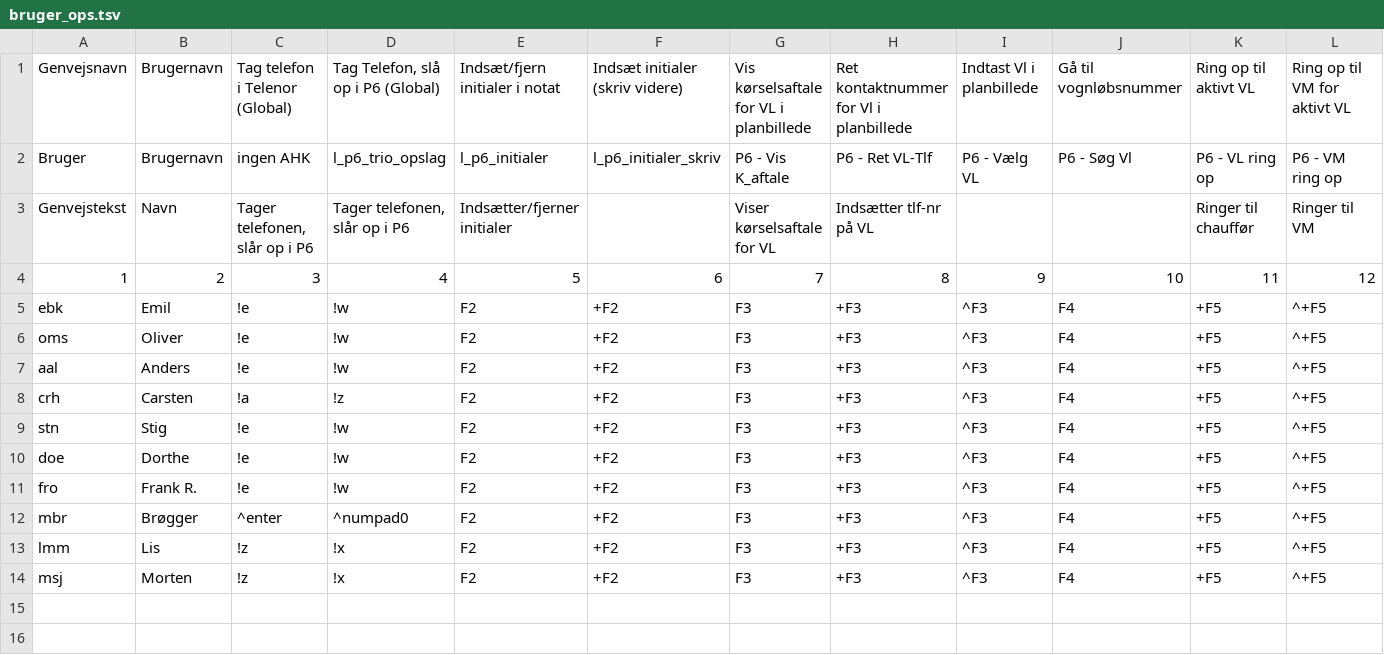
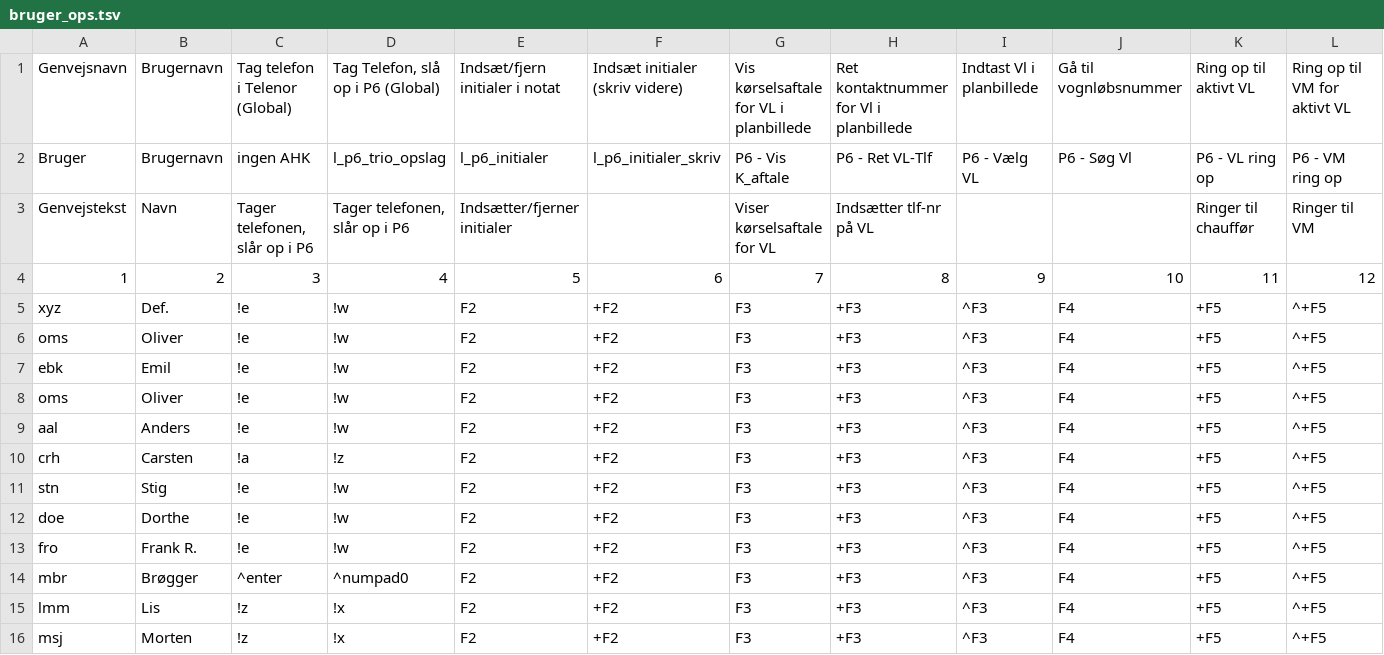
Before and after one commit to Emilbk/AHK, a TSV file: Trafikstyring/db/bruger_ops.tsv, drawn as a sheet; only a part is shown; rows hold the shown columns only; the diff names each change by its address in the sheet, - before the commit and + after, or states it on an @@ line.

Commit message:
default-bruger

```diff
--- a/Trafikstyring/db/bruger_ops.tsv
+++ b/Trafikstyring/db/bruger_ops.tsv
+row 5: xyz | Def. | !e | !w | F2 | +F2 | F3 | +F3 | ^F3 | F4 | +F5 | ^+F5
+row 6: oms | Oliver | !e | !w | F2 | +F2 | F3 | +F3 | ^F3 | F4 | +F5 | ^+F5
```
